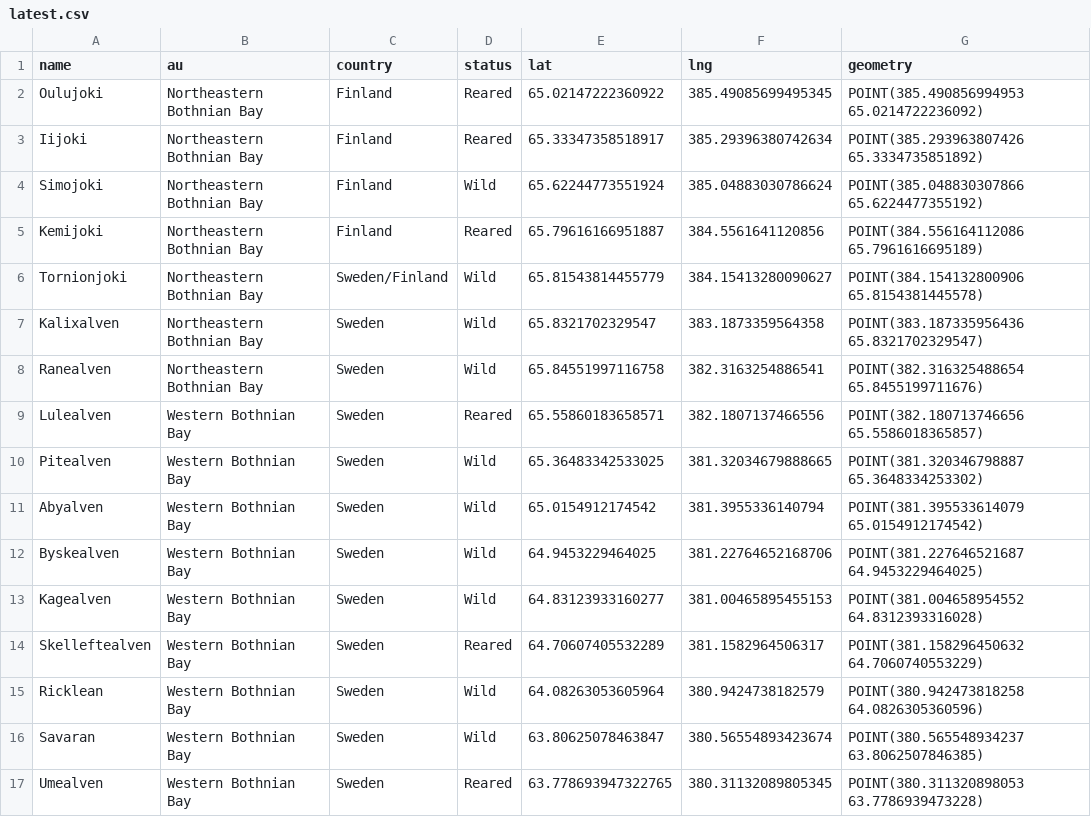
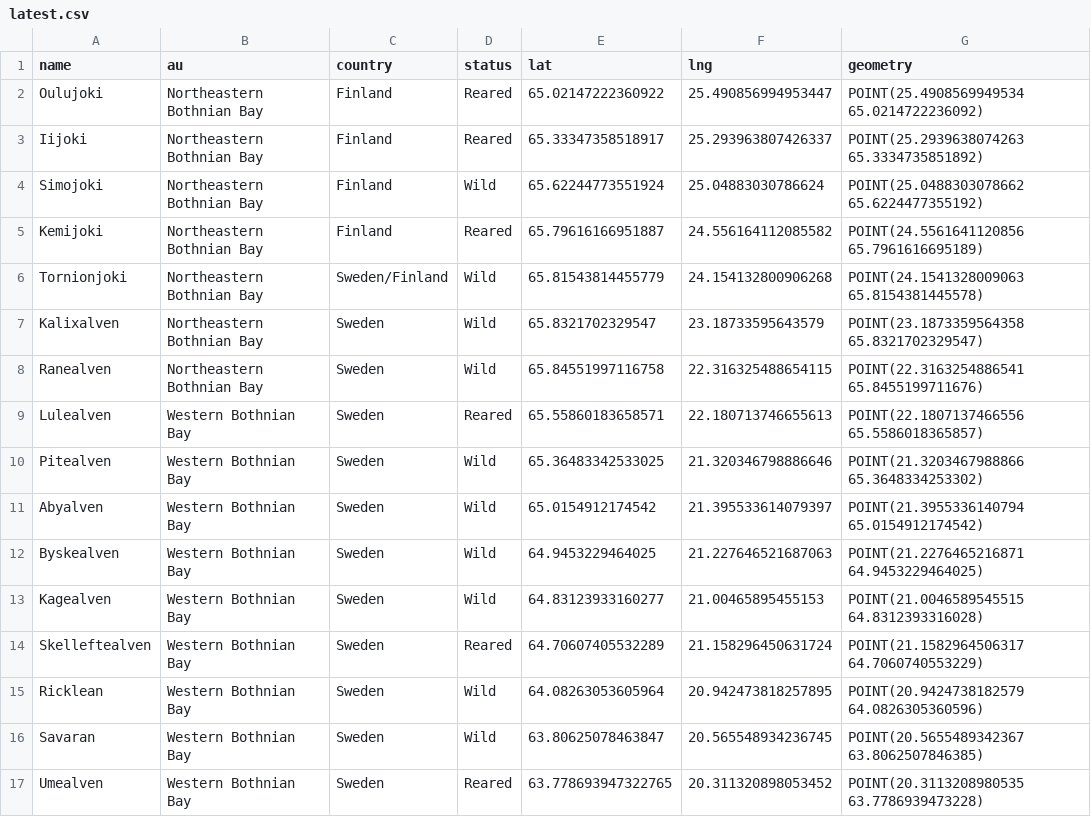
Before and after one commit to Missing-Salmon-Alliance/multipoint-dataset-builder, a CSV file: latest.csv, drawn as a sheet; only a part is shown; the diff covers the shown part only.

```diff
--- a/latest.csv
+++ b/latest.csv
@@ -1,17 +1,17 @@
 name,au,country,status,lat,lng,geometry
-Oulujoki,Northeastern Bothnian Bay,Finland,Reared,65.02147222360922,385.49085699495345,POINT(385.490856994953 65.0214722236092)
-Iijoki,Northeastern Bothnian Bay,Finland,Reared,65.33347358518917,385.29396380742634,POINT(385.293963807426 65.3334735851892)
-Simojoki,Northeastern Bothnian Bay,Finland,Wild,65.62244773551924,385.04883030786624,POINT(385.048830307866 65.6224477355192)
-Kemijoki,Northeastern Bothnian Bay,Finland,Reared,65.79616166951887,384.5561641120856,POINT(384.556164112086 65.7961616695189)
-Tornionjoki,Northeastern Bothnian Bay,Sweden/Finland,Wild,65.81543814455779,384.15413280090627,POINT(384.154132800906 65.8154381445578)
-Kalixalven,Northeastern Bothnian Bay,Sweden,Wild,65.8321702329547,383.1873359564358,POINT(383.187335956436 65.8321702329547)
-Ranealven,Northeastern Bothnian Bay,Sweden,Wild,65.84551997116758,382.3163254886541,POINT(382.316325488654 65.8455199711676)
-Lulealven,Western Bothnian Bay,Sweden,Reared,65.55860183658571,382.1807137466556,POINT(382.180713746656 65.5586018365857)
-Pitealven,Western Bothnian Bay,Sweden,Wild,65.36483342533025,381.32034679888665,POINT(381.320346798887 65.3648334253302)
-Abyalven,Western Bothnian Bay,Sweden,Wild,65.0154912174542,381.3955336140794,POINT(381.395533614079 65.0154912174542)
-Byskealven,Western Bothnian Bay,Sweden,Wild,64.9453229464025,381.22764652168706,POINT(381.227646521687 64.9453229464025)
-Kagealven,Western Bothnian Bay,Sweden,Wild,64.83123933160277,381.00465895455153,POINT(381.004658954552 64.8312393316028)
-Skelleftealven,Western Bothnian Bay,Sweden,Reared,64.70607405532289,381.1582964506317,POINT(381.158296450632 64.7060740553229)
-Ricklean,Western Bothnian Bay,Sweden,Wild,64.08263053605964,380.9424738182579,POINT(380.942473818258 64.0826305360596)
-Savaran,Western Bothnian Bay,Sweden,Wild,63.80625078463847,380.56554893423674,POINT(380.565548934237 63.8062507846385)
-Umealven,Western Bothnian Bay,Sweden,Reared,63.778693947322765,380.31132089805345,POINT(380.311320898053 63.7786939473228)
+Oulujoki,Northeastern Bothnian Bay,Finland,Reared,65.02147222360922,25.490856994953447,POINT(25.4908569949534 65.0214722236092)
+Iijoki,Northeastern Bothnian Bay,Finland,Reared,65.33347358518917,25.293963807426337,POINT(25.2939638074263 65.3334735851892)
+Simojoki,Northeastern Bothnian Bay,Finland,Wild,65.62244773551924,25.04883030786624,POINT(25.0488303078662 65.6224477355192)
+Kemijoki,Northeastern Bothnian Bay,Finland,Reared,65.79616166951887,24.556164112085582,POINT(24.5561641120856 65.7961616695189)
+Tornionjoki,Northeastern Bothnian Bay,Sweden/Finland,Wild,65.81543814455779,24.154132800906268,POINT(24.1541328009063 65.8154381445578)
+Kalixalven,Northeastern Bothnian Bay,Sweden,Wild,65.8321702329547,23.18733595643579,POINT(23.1873359564358 65.8321702329547)
+Ranealven,Northeastern Bothnian Bay,Sweden,Wild,65.84551997116758,22.316325488654115,POINT(22.3163254886541 65.8455199711676)
+Lulealven,Western Bothnian Bay,Sweden,Reared,65.55860183658571,22.180713746655613,POINT(22.1807137466556 65.5586018365857)
+Pitealven,Western Bothnian Bay,Sweden,Wild,65.36483342533025,21.320346798886646,POINT(21.3203467988866 65.3648334253302)
+Abyalven,Western Bothnian Bay,Sweden,Wild,65.0154912174542,21.395533614079397,POINT(21.3955336140794 65.0154912174542)
+Byskealven,Western Bothnian Bay,Sweden,Wild,64.9453229464025,21.227646521687063,POINT(21.2276465216871 64.9453229464025)
+Kagealven,Western Bothnian Bay,Sweden,Wild,64.83123933160277,21.00465895455153,POINT(21.0046589545515 64.8312393316028)
+Skelleftealven,Western Bothnian Bay,Sweden,Reared,64.70607405532289,21.158296450631724,POINT(21.1582964506317 64.7060740553229)
+Ricklean,Western Bothnian Bay,Sweden,Wild,64.08263053605964,20.942473818257895,POINT(20.9424738182579 64.0826305360596)
+Savaran,Western Bothnian Bay,Sweden,Wild,63.80625078463847,20.565548934236745,POINT(20.5655489342367 63.8062507846385)
+Umealven,Western Bothnian Bay,Sweden,Reared,63.778693947322765,20.311320898053452,POINT(20.3113208980535 63.7786939473228)
```
Also changed, not shown: 104 edited cells elsewhere in this file, 1 other file.
